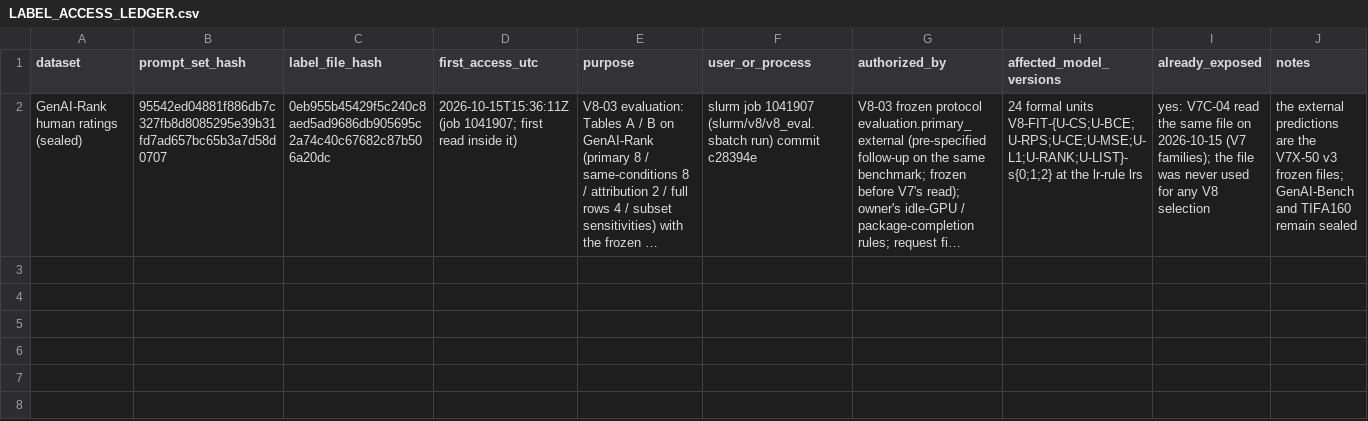
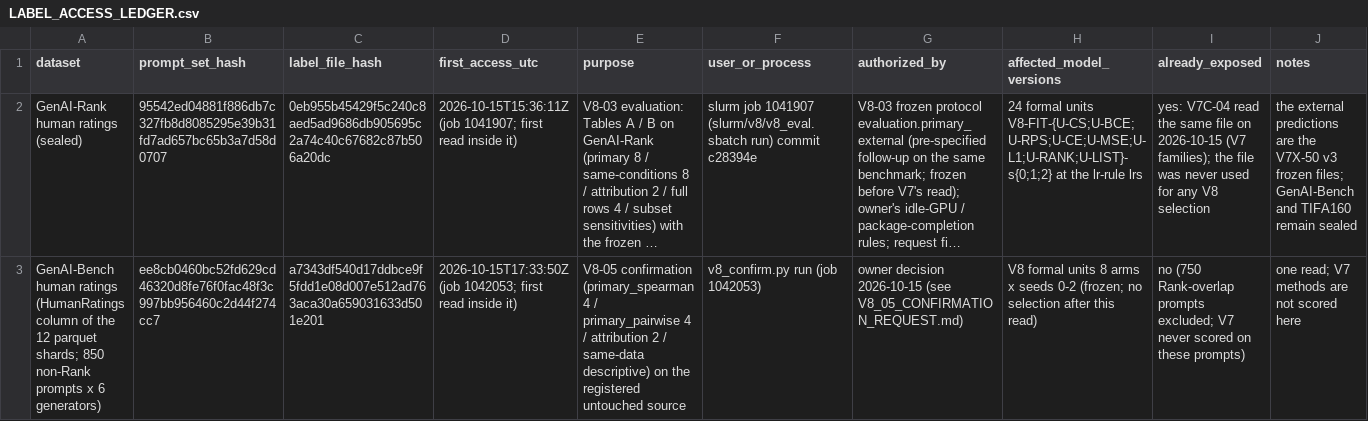
Before and after one commit to W-Yinghao/VCS_QMI, a CSV file: reports/V8_UTILITY/LABEL_ACCESS_LEDGER.csv, drawn as a sheet; long unchanged cells end in …; the diff names each change by its address in the sheet, - before the commit and + after, or states it on an @@ line.

```diff
--- a/reports/V8_UTILITY/LABEL_ACCESS_LEDGER.csv
+++ b/reports/V8_UTILITY/LABEL_ACCESS_LEDGER.csv
+row 3: GenAI-Bench human ratings (HumanRatings column of the 12 parquet shards; 850 non-Rank prompts x 6 generators) | ee8cb0460bc52fd629cd46320d8fe76f0fac48f3c997bb956460c2d44f274cc7 | a7343df540d17ddbce9f5fdd1e08d007e512ad763aca30a659031633d501e201 | 2026-10-15T17:33:50Z (job 1042053; first read inside it) | V8-05 confirmation (primary_spearman 4 / primary_pairwise 4 / attribution 2 / same-data descriptive) on the registered untouched source | v8_confirm.py run (job 1042053) | owner decision 2026-10-15 (see V8_05_CONFIRMATION_REQUEST.md) | V8 formal units 8 arms x seeds 0-2 (frozen; no selection after this read) | no (750 Rank-overlap prompts excluded; V7 never scored on these prompts) | one read; V7 methods are not scored here
```
Also changed, not shown: 2 other files.
